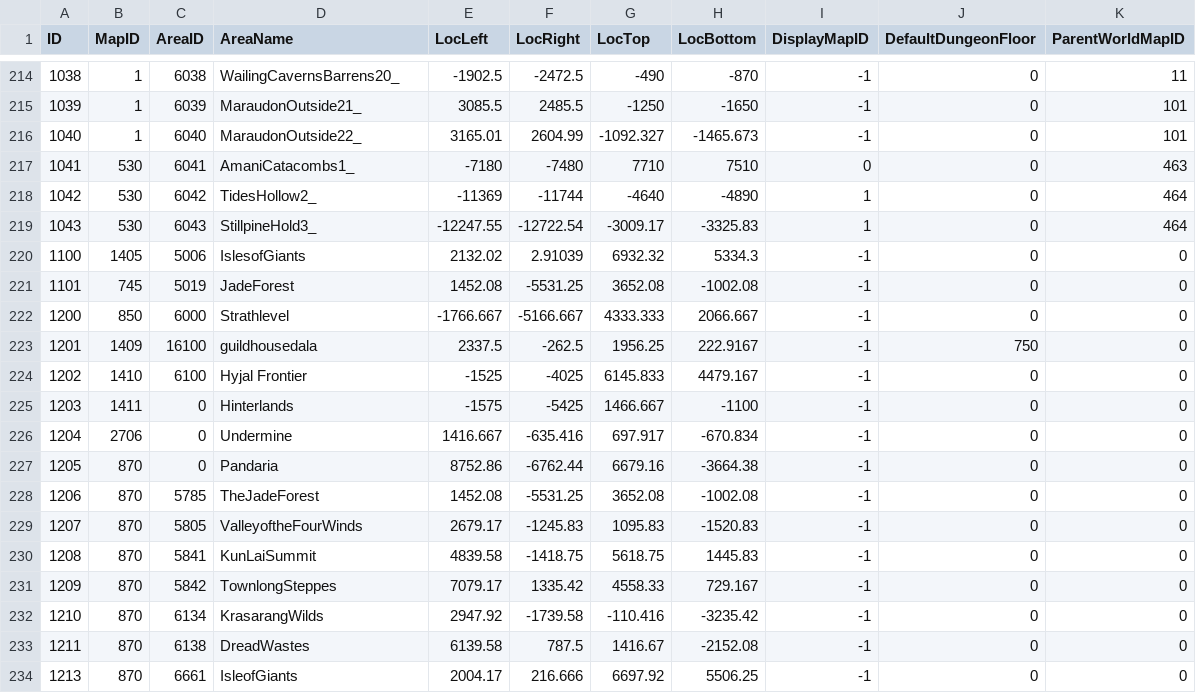
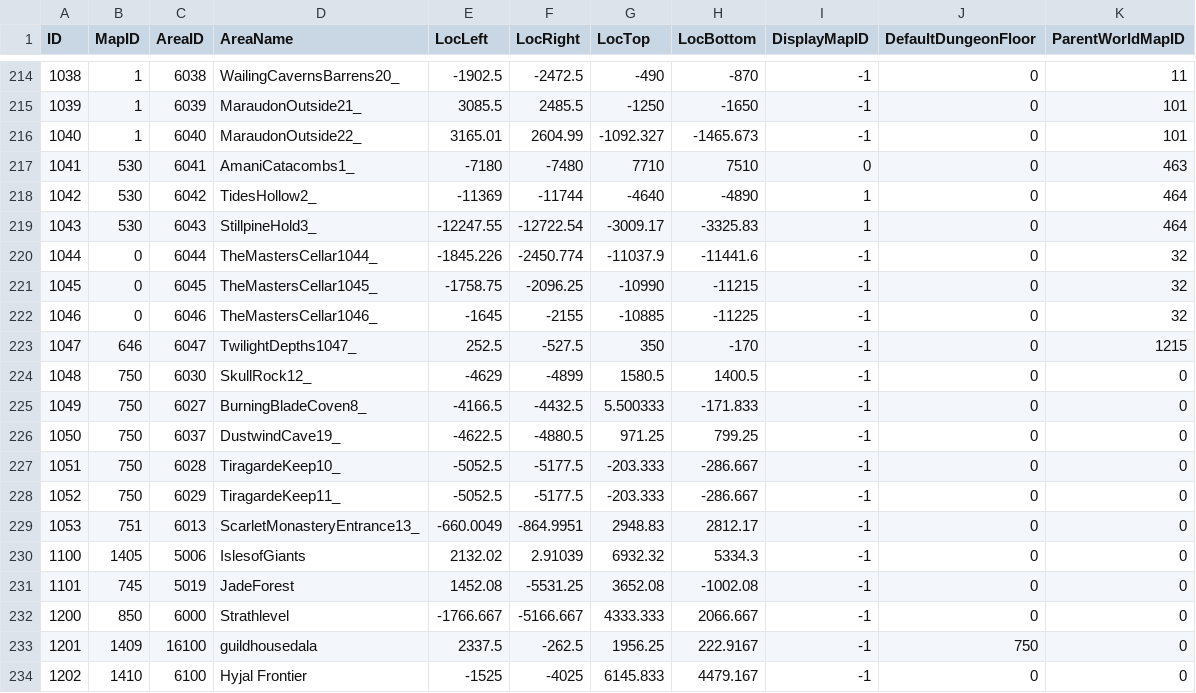
Before and after one commit to darkmord1991/DarkChaos-255, a CSV file: Custom/CSV DBC/WorldMapArea.csv, drawn as a sheet; only a part is shown, gaps mark what is left out; the shorter side is filled out with more unchanged rows.

Commit message:
feat(DB/SQL): Add shapeshift form skins and movement flags for NPCs
- Introduced new SQL scripts to add shapeshift form skins for Druid and Shaman classes.
- Updated movement flags for NPCs in Map 750 to ensure proper patrol behavior.
- Added waypoint data for creatures in Felwood and Moonglade to enhance their patrol routes.
- Updated binary DBC files for AreaTable, CreatureDisplayInfo, WMOAreaTable, and WorldMapArea.

```diff
--- a/Custom/CSV DBC/WorldMapArea.csv
+++ b/Custom/CSV DBC/WorldMapArea.csv
@@ -219,2 +219,12 @@
 "1043","530","6043","StillpineHold3_","-12247.55","-12722.54","-3009.17","-3325.83","1","0","464"
+"1044","0","6044","TheMastersCellar1044_","-1845.226","-2450.774","-11037.9","-11441.6","-1","0","32"
+"1045","0","6045","TheMastersCellar1045_","-1758.75","-2096.25","-10990","-11215","-1","0","32"
+"1046","0","6046","TheMastersCellar1046_","-1645","-2155","-10885","-11225","-1","0","32"
+"1047","646","6047","TwilightDepths1047_","252.5","-527.5","350","-170","-1","0","1215"
+"1048","750","6030","SkullRock12_","-4629","-4899","1580.5","1400.5","-1","0","0"
+"1049","750","6027","BurningBladeCoven8_","-4166.5","-4432.5","5.500333","-171.833","-1","0","0"
+"1050","750","6037","DustwindCave19_","-4622.5","-4880.5","971.25","799.25","-1","0","0"
+"1051","750","6028","TiragardeKeep10_","-5052.5","-5177.5","-203.333","-286.667","-1","0","0"
+"1052","750","6029","TiragardeKeep11_","-5052.5","-5177.5","-203.333","-286.667","-1","0","0"
+"1053","751","6013","ScarletMonasteryEntrance13_","-660.0049","-864.9951","2948.83","2812.17","-1","0","0"
 "1100","1405","5006","IslesofGiants","2132.02","2.91039","6932.32","5334.3","-1","0","0"
```
Also changed, not shown: Custom/CSV DBC/AreaTable.csv, 12 other files.
